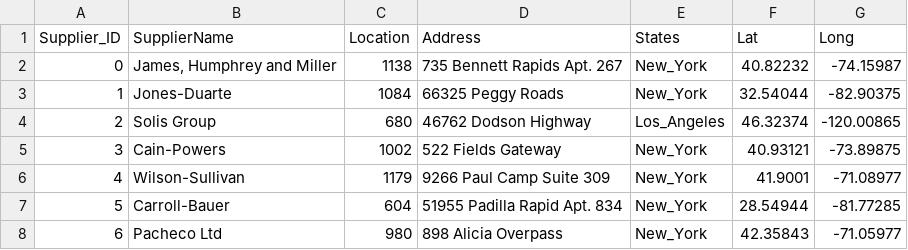
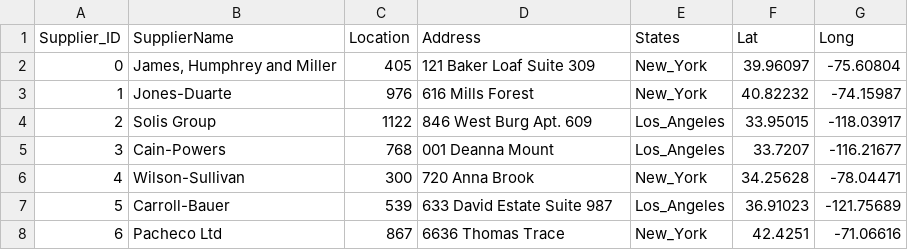
Before and after one commit to hoanghoangthuc/group_4-fa-project, a CSV file: Data/Raw/Raw_Supplier.csv, drawn as a sheet; only a part is shown; the diff covers the shown part only.

```diff
--- a/Data/Raw/Raw_Supplier.csv
+++ b/Data/Raw/Raw_Supplier.csv
@@ -1,8 +1,8 @@
 Supplier_ID,SupplierName,Location,Address,States,Lat,Long
-0,"James, Humphrey and Miller",1138,735 Bennett Rapids Apt. 267,New_York,40.82232,-74.15987
-1,Jones-Duarte,1084,66325 Peggy Roads,New_York,32.54044,-82.90375
-2,Solis Group,680,46762 Dodson Highway,Los_Angeles,46.32374,-120.00865
-3,Cain-Powers,1002,522 Fields Gateway,New_York,40.93121,-73.89875
-4,Wilson-Sullivan,1179,9266 Paul Camp Suite 309,New_York,41.9001,-71.08977
-5,Carroll-Bauer,604,51955 Padilla Rapid Apt. 834,New_York,28.54944,-81.77285
-6,Pacheco Ltd,980,898 Alicia Overpass,New_York,42.35843,-71.05977
+0,"James, Humphrey and Miller",405,121 Baker Loaf Suite 309,New_York,39.96097,-75.60804
+1,Jones-Duarte,976,616 Mills Forest,New_York,40.82232,-74.15987
+2,Solis Group,1122,846 West Burg Apt. 609,Los_Angeles,33.95015,-118.03917
+3,Cain-Powers,768,001 Deanna Mount,Los_Angeles,33.7207,-116.21677
+4,Wilson-Sullivan,300,720 Anna Brook,New_York,34.25628,-78.04471
+5,Carroll-Bauer,539,633 David Estate Suite 987,Los_Angeles,36.91023,-121.75689
+6,Pacheco Ltd,867,6636 Thomas Trace,New_York,42.4251,-71.06616
```
Also changed, not shown: 14 edited cells elsewhere in this file, Data/Export_snowflake/DimProduct.csv, Data/Export_snowflake/DimWarehouse.csv, 44 other files.
